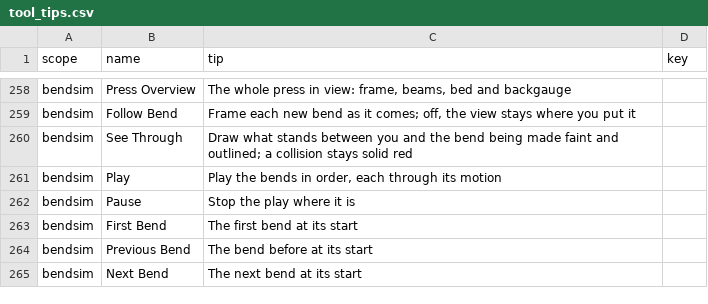
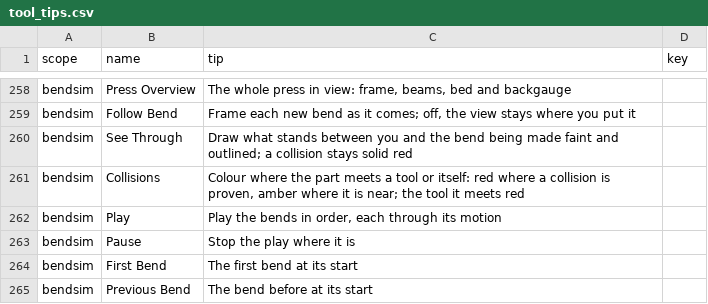
Before and after one commit to David-Bascom05/forgeCAD, a CSV file: interface/forge-render/data/tool_tips.csv, drawn as a sheet; only a part is shown, gaps mark what is left out; the shorter side is filled out with more unchanged rows; the diff names each change by its address in the sheet, - before the commit and + after, or states it on an @@ line.

```diff
--- a/interface/forge-render/data/tool_tips.csv
+++ b/interface/forge-render/data/tool_tips.csv
+row 261: bendsim | Collisions | Colour where the part meets a tool or itself: red where a collision is proven, amber where it is near; the tool it meets red
```
Also changed, not shown: 4 other files.
